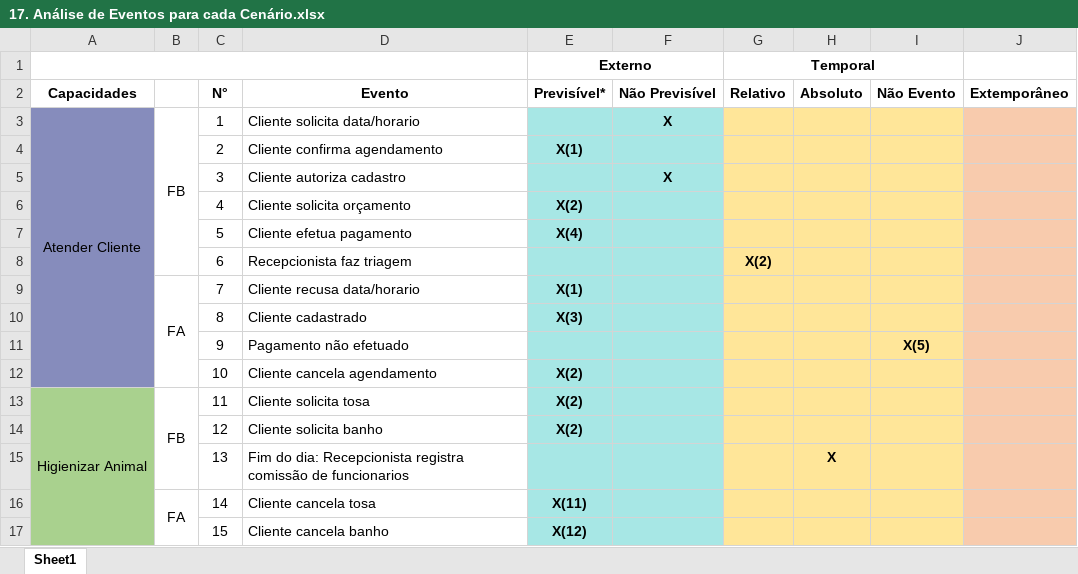
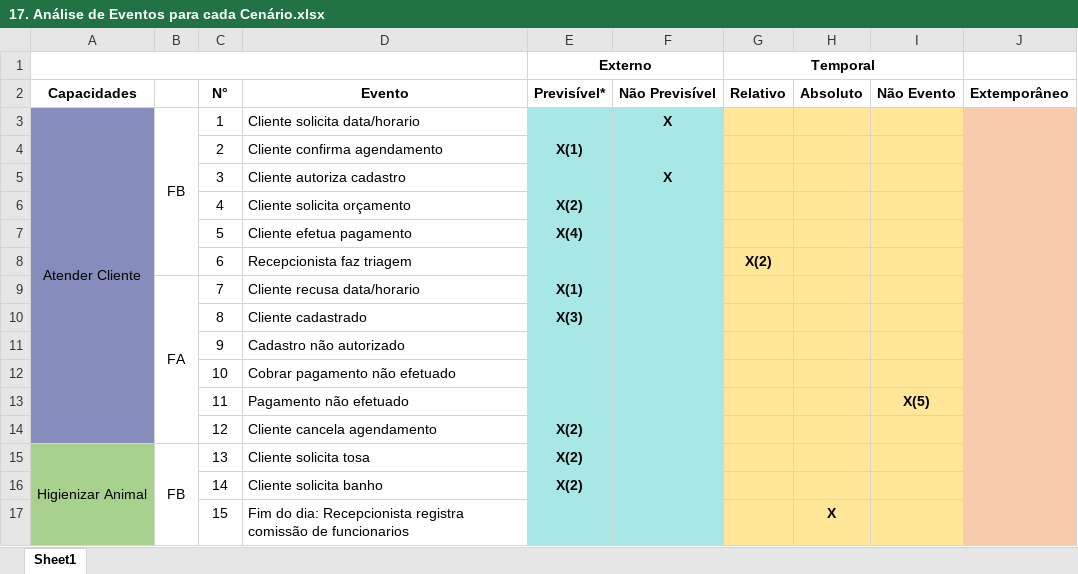
Before and after one commit to ControlaPet/Artefatos, an Excel workbook: 17. Análise de Eventos para cada Cenário.xlsx, sheet Sheet1, drawn as a sheet; only a part is shown; values as stored, in another font and other column widths than the file's, no borders; removed rows and columns are numbered as before the commit, all else as after; the diff covers the shown part only; the diff names each change by its address in the sheet, - before the commit and + after, or states it on an @@ line.

Commit message:
att analise de eventos 0405

```diff
--- a/17. Análise de Eventos para cada Cenário.xlsx (sheet Sheet1)
+++ b/17. Análise de Eventos para cada Cenário.xlsx (sheet Sheet1)
-A3:A12 merged
+A3:A14 merged
-B9:B12 merged
+B9:B14 merged
-D11: Pagamento não efetuado
+D11: Cadastro não autorizado
-I11: X(5)
+I11: (empty)
-D12: Cliente cancela agendamento
+D12: Cobrar pagamento não efetuado
-E12:E13 (Externo): X(2)
+E12:E13 (Externo): (empty)
-A13: Higienizar Animal
+A13: (empty)
-A13:A14 fill: #A9D18E
+A13:A14 fill: #868CBC
-A13:A17 merged
-B13: FB
+B13: (empty)
-B13:B15 merged
-D13: Cliente solicita tosa
+D13: Pagamento não efetuado
-I13: (empty)
+I13: X(5)
-D14: Cliente solicita banho
+D14: Cliente cancela agendamento
-A15: (empty)
+A15: Higienizar Animal
+A15:A19 merged
-B15: (empty)
+B15: FB
+B15:B17 merged
-D15: Fim do dia: Recepcionista registra comissão de funcionarios
+D15: Cliente solicita tosa
-E15 (Externo): (empty)
+E15 (Externo): X(2)
-H15: X
+H15: (empty)
-B16: FA
+B16: (empty)
-B16:B17 merged
-D16: Cliente cancela tosa
+D16: Cliente solicita banho
-E16 (Externo): X(11)
+E16 (Externo): X(2)
-D17: Cliente cancela banho
+D17: Fim do dia: Recepcionista registra comissão de funcionarios
-E17 (Externo): X(12)
+E17 (Externo): (empty)
-H17: (empty)
+H17: X
```
Also changed, not shown: 2 added rows, 84 edited cells, cell formats and merged cells elsewhere in this sheet.
